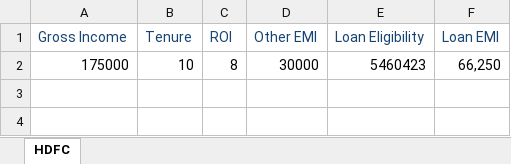
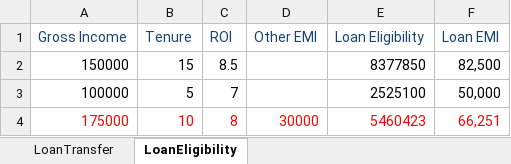
Before and after one commit to srushtisn/LoanEligibilityCalculator, an Excel workbook: Loan Eligibility Data.xlsx, sheet LoanEligibility, drawn as a sheet; values as stored, in another font and other column widths than the file's, no borders; addresses are those after the commit; the diff names each change by its address in the sheet, - before the commit and + after, or states it on an @@ line.

```diff
--- a/Loan Eligibility Data.xlsx (sheet LoanEligibility)
+++ b/Loan Eligibility Data.xlsx (sheet LoanEligibility)
-sheet tab: HDFC
+sheet tab: LoanEligibility
+sheet tab: LoanTransfer
+row 2: 150000 | 15 | 8.5 |  | 8377850 | 82,500
+row 3: 100000 | 5 | 7 |  | 2525100 | 50,000
-A4:F4 text colour: black
+A4:F4 text colour: #FF0000
-F4 (Loan EMI): 66,250
+F4 (Loan EMI): 66,251
```
Also changed, not shown: 59 other files.
